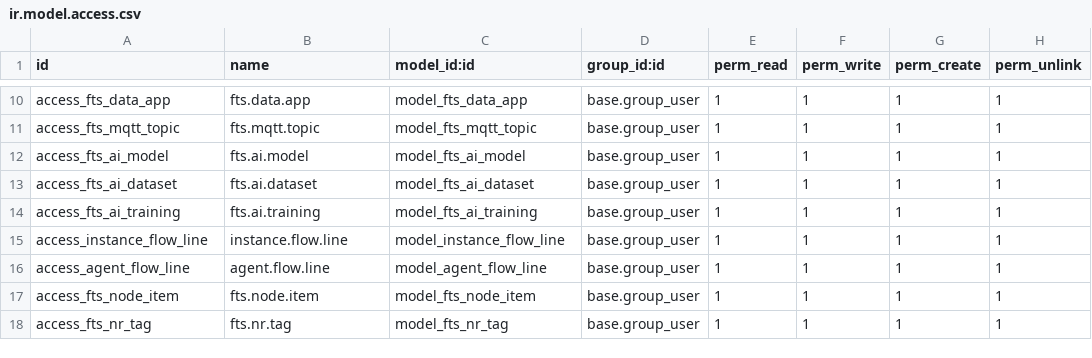
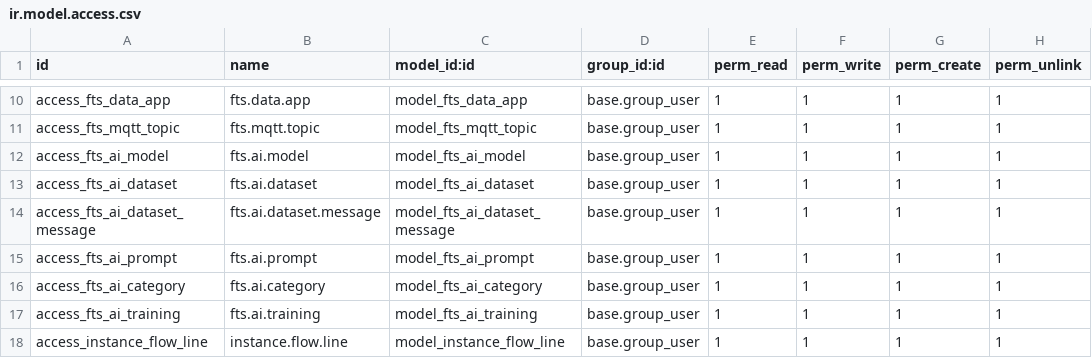
Before and after one commit to feitasIoT/CRose, a CSV file: crose/feitas_iot/security/ir.model.access.csv, drawn as a sheet; only a part is shown, gaps mark what is left out; the shorter side is filled out with more unchanged rows.

```diff
--- a/crose/feitas_iot/security/ir.model.access.csv
+++ b/crose/feitas_iot/security/ir.model.access.csv
@@ -13,2 +13,5 @@ access_fts_ai_model,fts.ai.model,model_fts_ai_model,base.group_user,1,1,1,1
 access_fts_ai_dataset,fts.ai.dataset,model_fts_ai_dataset,base.group_user,1,1,1,1
+access_fts_ai_dataset_message,fts.ai.dataset.message,model_fts_ai_dataset_message,base.group_user,1,1,1,1
+access_fts_ai_prompt,fts.ai.prompt,model_fts_ai_prompt,base.group_user,1,1,1,1
+access_fts_ai_category,fts.ai.category,model_fts_ai_category,base.group_user,1,1,1,1
 access_fts_ai_training,fts.ai.training,model_fts_ai_training,base.group_user,1,1,1,1
```
Also changed, not shown: 9 other files.
